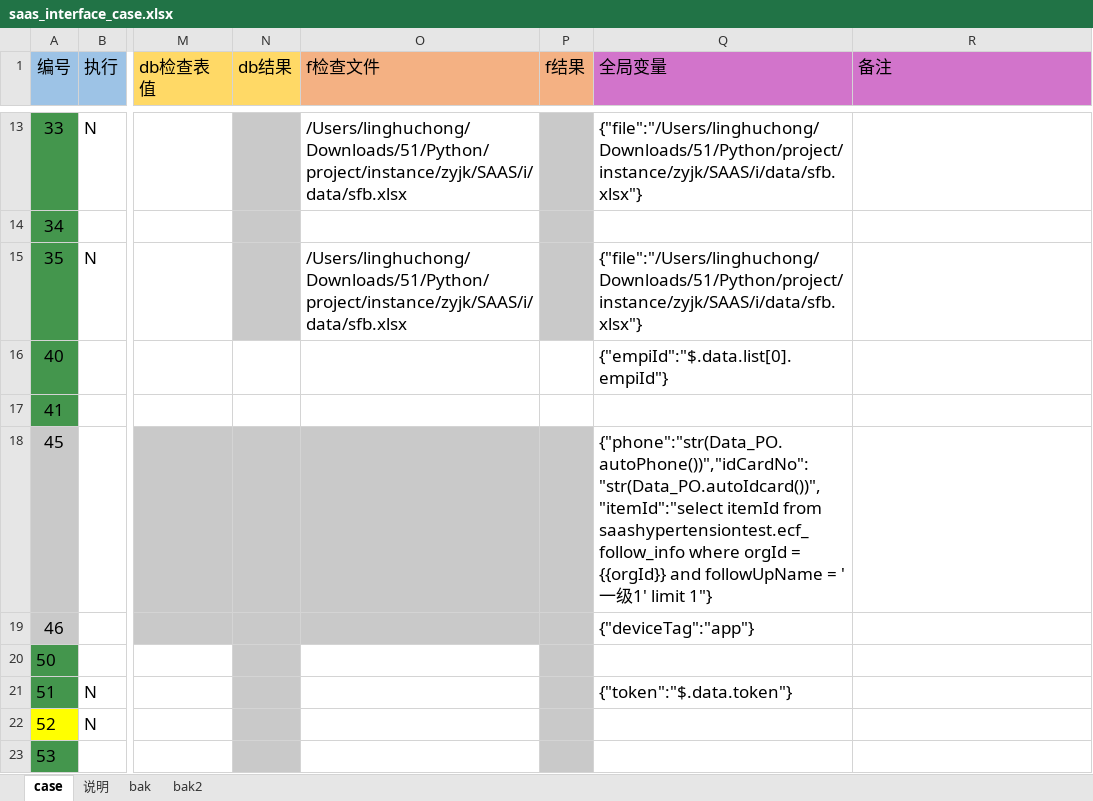
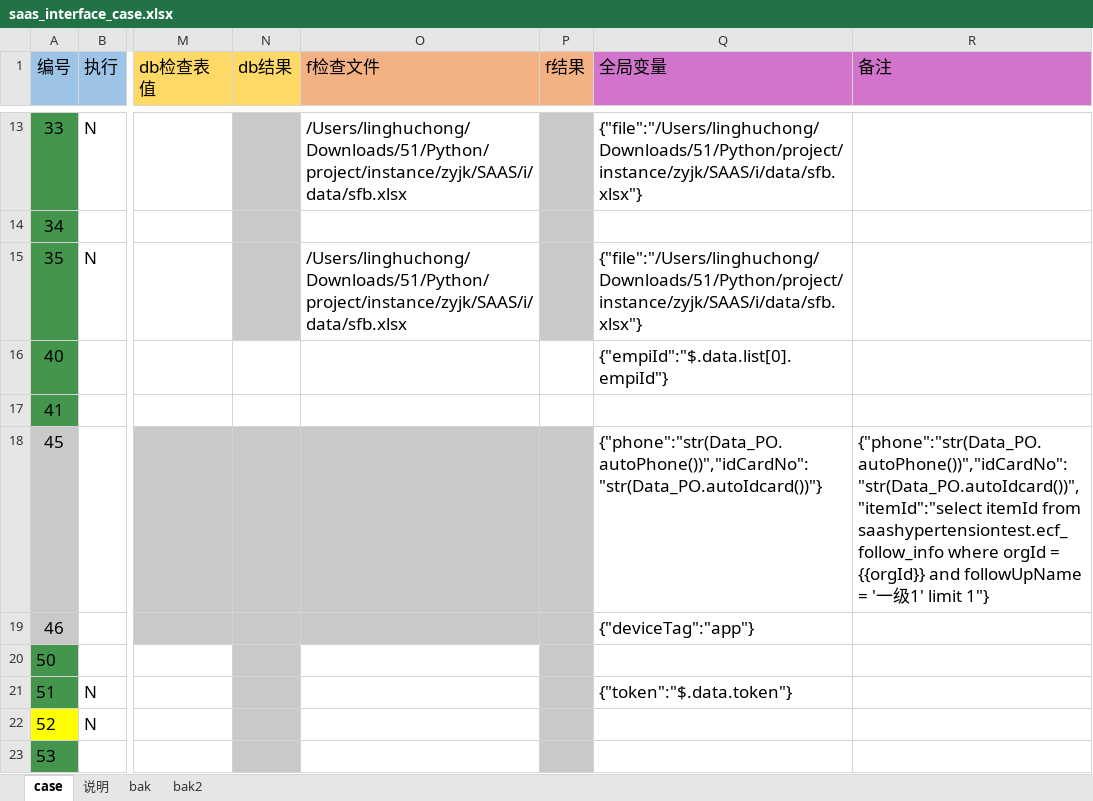
Before and after one commit to skducn/project, an Excel workbook: instance/zyjk/SAAS/i/saas_interface_case.xlsx, sheet case, drawn as a sheet; only a part is shown, gaps mark what is left out; values as stored, in another font and other column widths than the file's, no borders; the diff names each change by its address in the sheet, - before the commit and + after, or states it on an @@ line.

```diff
--- a/instance/zyjk/SAAS/i/saas_interface_case.xlsx (sheet case)
+++ b/instance/zyjk/SAAS/i/saas_interface_case.xlsx (sheet case)
-Q18 (全局变量): {"phone":"str(Data_PO.autoPhone())","idCardNo":"str(Data_PO.autoIdcard())","itemId":"select itemId from saashypertensiontest.ecf_follow_info where orgId = {{orgId}} and followUpName = '一级1' limit 1"}
+Q18 (全局变量): {"phone":"str(Data_PO.autoPhone())","idCardNo":"str(Data_PO.autoIdcard())"}
-R18 (备注): (empty)
+R18 (备注): {"phone":"str(Data_PO.autoPhone())","idCardNo":"str(Data_PO.autoIdcard())","itemId":"select itemId from saashypertensiontest.ecf_follow_info where orgId = {{orgId}} and followUpName = '一级1' limit 1"}
```
Also changed, not shown: PO/ExcelPO/2.xlsx, PO/ExcelPO/fold.xlsx, 28 other files.
